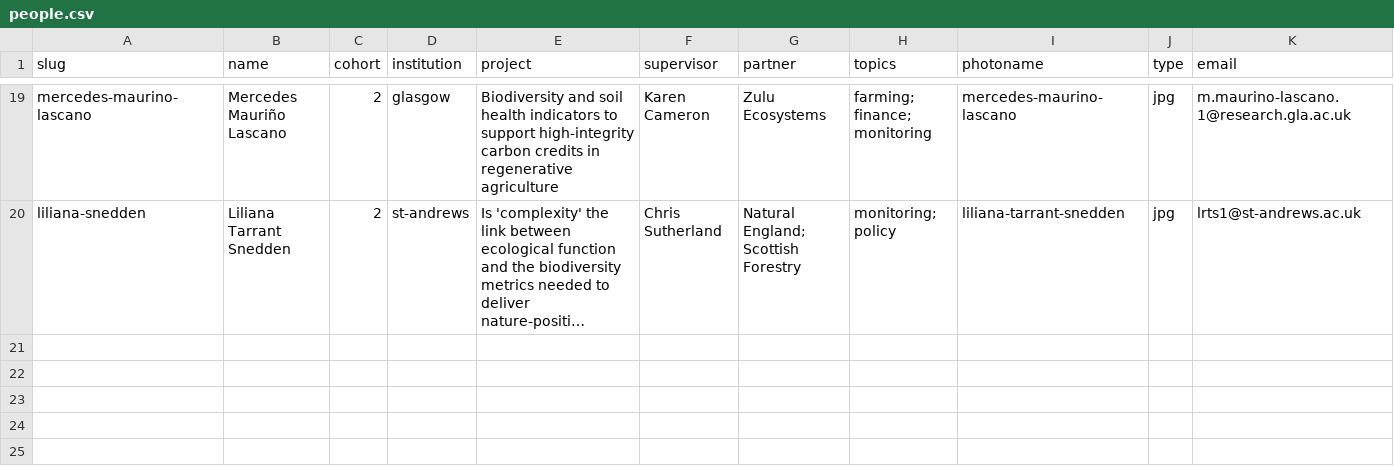
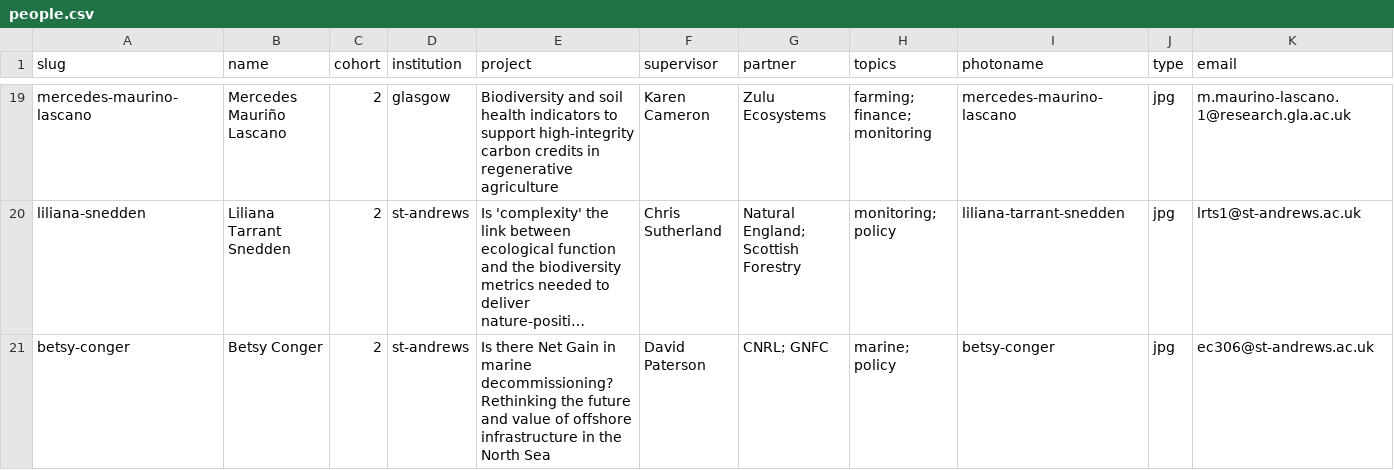
Before and after one commit to netgain-dfa/netgain-dfa.github.io, a CSV file: data/people.csv, drawn as a sheet; only a part is shown, gaps mark what is left out; long unchanged cells end in …; rows hold the shown columns only; the diff names each change by its address in the sheet, - before the commit and + after, or states it on an @@ line.

```diff
--- a/data/people.csv
+++ b/data/people.csv
+row 21: betsy-conger | Betsy Conger | 2 | st-andrews | Is there Net Gain in marine decommissioning? Rethinking the future and value of offshore infrastructure in the North Sea | David Paterson | CNRL; GNFC | marine; policy | betsy-conger | jpg | ec306@st-andrews.ac.uk
```
Also changed, not shown: data/projects.csv, 2 other files.
